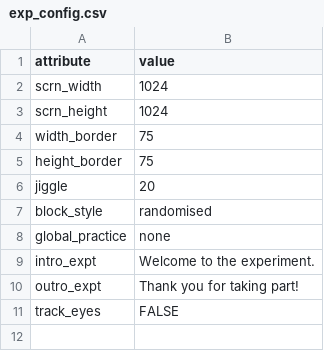
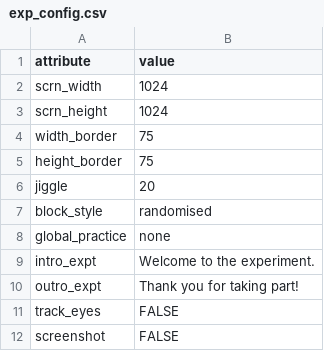
Before and after one commit to scienceanna/visual_foraging_exp, a CSV file: exp_config/test_pblocks/exp_config.csv, drawn as a sheet.

```diff
--- a/exp_config/test_pblocks/exp_config.csv
+++ b/exp_config/test_pblocks/exp_config.csv
@@ -11 +11,2 @@ outro_expt,Thank you for taking part!
 track_eyes,FALSE
+screenshot,FALSE
```
Also changed, not shown: exp_config/test_pblocks/conditions.csv, 2 other files.
